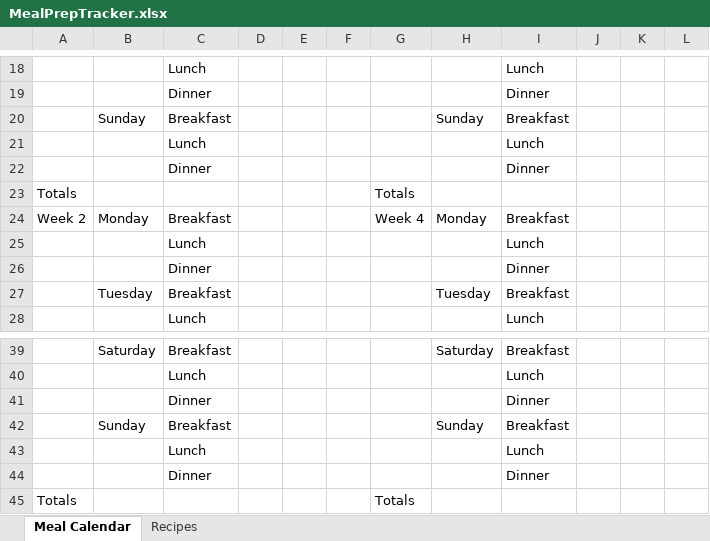
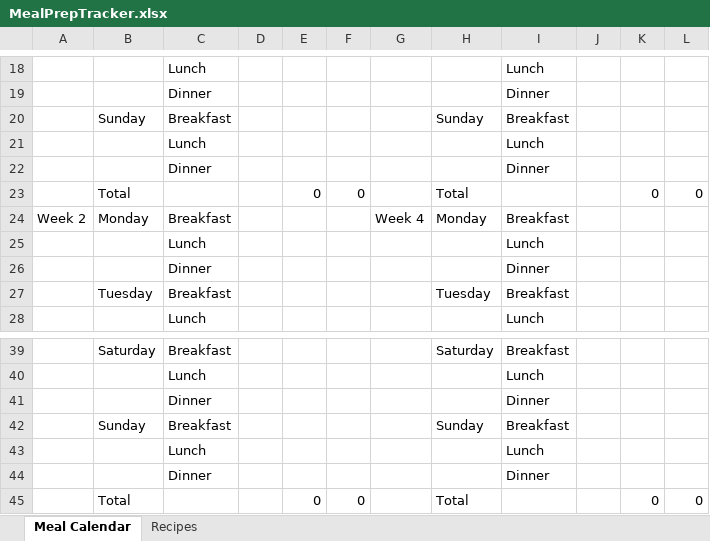
Before and after one commit to PixelQuinn/Personal-Growth-Planner, an Excel workbook: MealPrepTracker.xlsx, sheet Meal Calendar, drawn as a sheet; only a part is shown, gaps mark what is left out; values as stored, in another font and other column widths than the file's, no borders; table styles not drawn; removed rows and columns are numbered as before the commit, all else as after; the diff names each change by its address in the sheet, - before the commit and + after, or states it on an @@ line.

Commit message:
wb: totals added and formula-ed for cost and calories

```diff
--- a/MealPrepTracker.xlsx (sheet Meal Calendar)
+++ b/MealPrepTracker.xlsx (sheet Meal Calendar)
-row 23: Totals |  |  |  |  |  | Totals
+row 23:  | Total |  |  | 0 | 0 |  | Total |  |  | 0 | 0
-row 45: Totals |  |  |  |  |  | Totals
+row 45:  | Total |  |  | 0 | 0 |  | Total |  |  | 0 | 0
```
